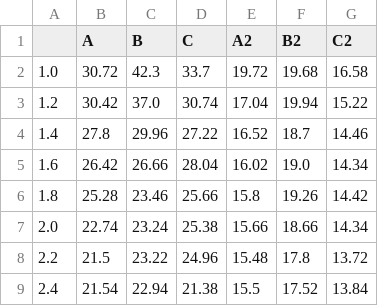
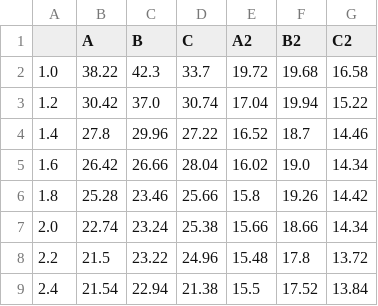
Before and after one commit to Robin-Song-Design/AC-Final-Thesis, a CSV file: Trajectory/data/processed/small_tet_mean.csv, drawn as a sheet.

```diff
--- a/Trajectory/data/processed/small_tet_mean.csv
+++ b/Trajectory/data/processed/small_tet_mean.csv
@@ -1,3 +1,3 @@
 ,A,B,C,A2,B2,C2
-1.0,30.72,42.3,33.7,19.72,19.68,16.58
+1.0,38.22,42.3,33.7,19.72,19.68,16.58
 1.2,30.42,37.0,30.74,17.04,19.94,15.22
```
Also changed, not shown: 29 other files.
